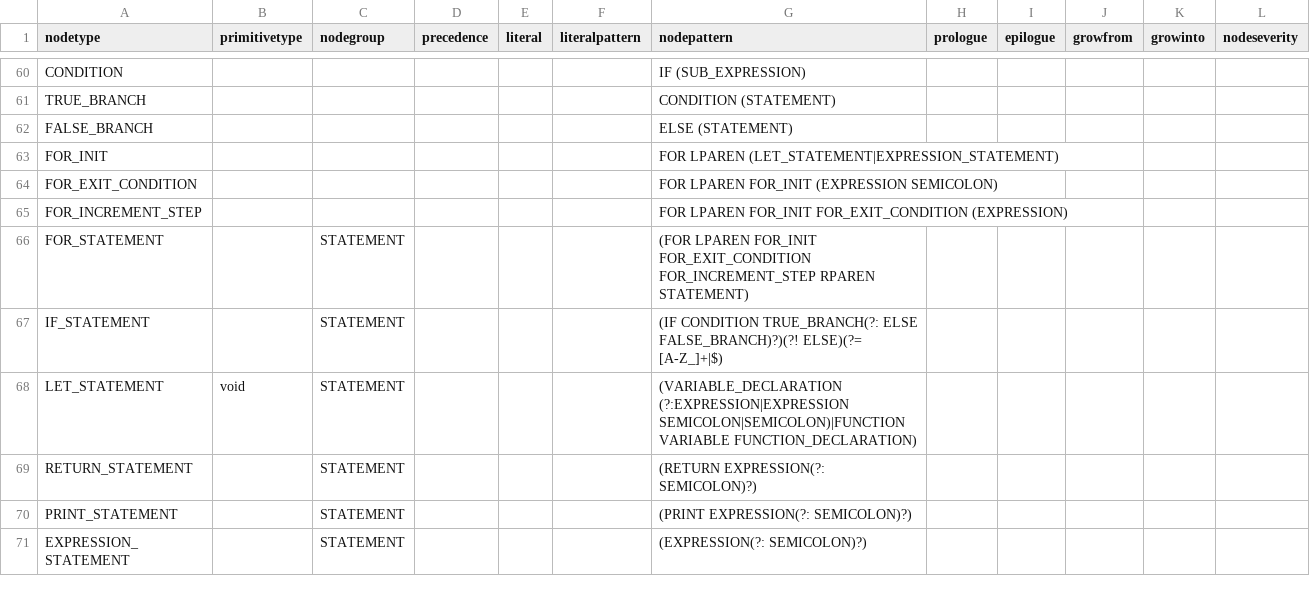
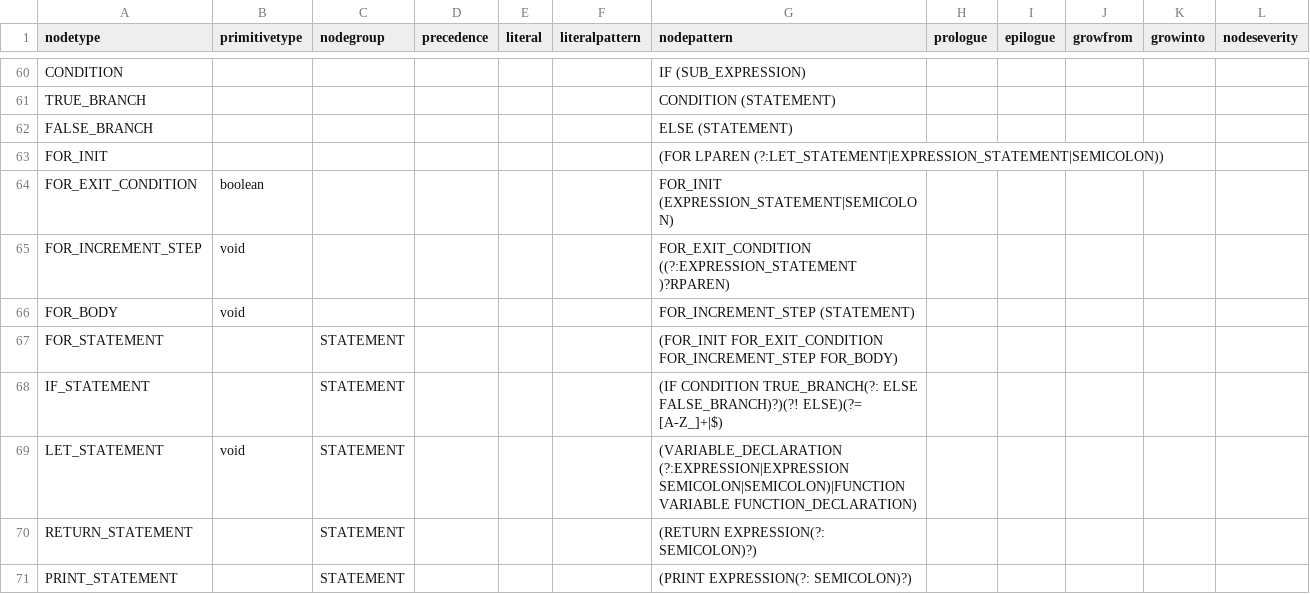
Before and after one commit to soft-lang/soft, a CSV file: languages/lox/node_types.csv, drawn as a sheet; only a part is shown, gaps mark what is left out; the shorter side is filled out with more unchanged rows.

```diff
--- a/languages/lox/node_types.csv
+++ b/languages/lox/node_types.csv
@@ -62,6 +62,7 @@ TRUE_BRANCH,,,,,,CONDITION (STATEMENT),,,,,
 FALSE_BRANCH,,,,,,ELSE (STATEMENT),,,,,
-FOR_INIT,,,,,,FOR LPAREN (LET_STATEMENT|EXPRESSION_STATEMENT),,,,,
-FOR_EXIT_CONDITION,,,,,,FOR LPAREN FOR_INIT (EXPRESSION SEMICOLON),,,,,
-FOR_INCREMENT_STEP,,,,,,FOR LPAREN FOR_INIT FOR_EXIT_CONDITION (EXPRESSION),,,,,
-FOR_STATEMENT,,STATEMENT,,,,(FOR LPAREN FOR_INIT FOR_EXIT_CONDITION FOR_INCREMENT_STEP RPAREN STATEMENT),,,,,
+FOR_INIT,,,,,,(FOR LPAREN (?:LET_STATEMENT|EXPRESSION_STATEMENT|SEMICOLON)),,,,,
+FOR_EXIT_CONDITION,boolean,,,,,FOR_INIT (EXPRESSION_STATEMENT|SEMICOLON),,,,,
+FOR_INCREMENT_STEP,void,,,,,FOR_EXIT_CONDITION ((?:EXPRESSION_STATEMENT )?RPAREN),,,,,
+FOR_BODY,void,,,,,FOR_INCREMENT_STEP (STATEMENT),,,,,
+FOR_STATEMENT,,STATEMENT,,,,(FOR_INIT FOR_EXIT_CONDITION FOR_INCREMENT_STEP FOR_BODY),,,,,
 IF_STATEMENT,,STATEMENT,,,,(IF CONDITION TRUE_BRANCH(?: ELSE FALSE_BRANCH)?)(?! ELSE)(?= [A-Z_]+|$),,,,,
```
Also changed, not shown: 12 other files.
